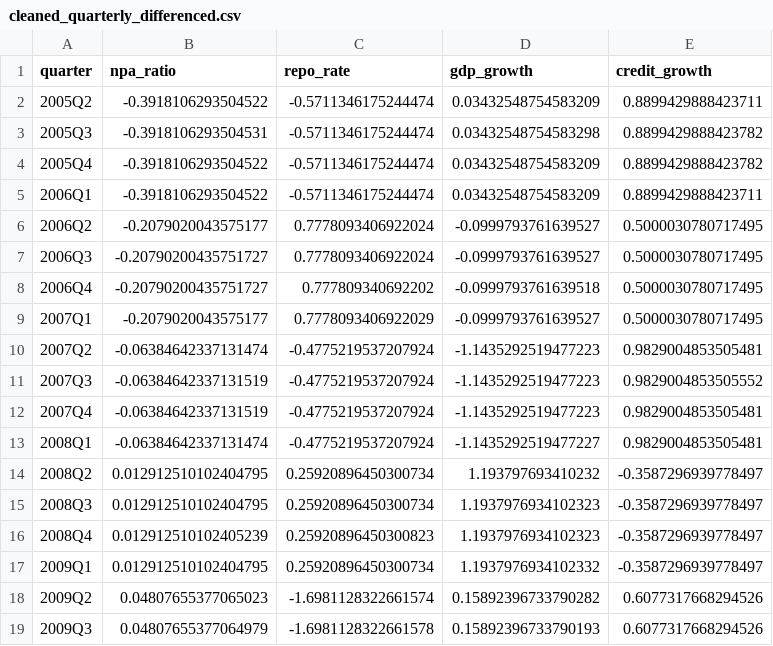
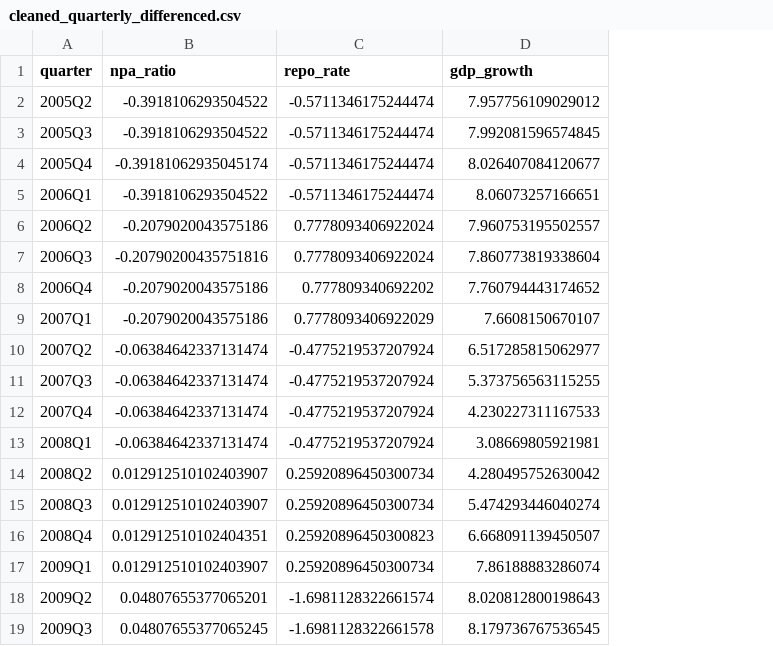
Before and after one commit to Vishnutejas-2005/DA_Project, a CSV file: outputs/cleaned_quarterly_differenced.csv, drawn as a sheet; only a part is shown; removed rows and columns are numbered as before the commit, all else as after; the diff covers the shown part only; the diff names each change by its address in the sheet, - before the commit and + after, or states it on an @@ line.

Commit message:
Finalize 3-variable VAR project outputs

```diff
--- a/outputs/cleaned_quarterly_differenced.csv
+++ b/outputs/cleaned_quarterly_differenced.csv
-column E (credit_growth), rows 2-19: 0.8899429888423711 | 0.8899429888423782 | 0.8899429888423782 | 0.8899429888423711 | 0.5000030780717495 | 0.5000030780717495 | 0.5000030780717495 | 0.5000030780717495 | 0.9829004853505481 | 0.9829004853505552 | 0.9829004853505481 | 0.9829004853505481 | -0.3587296939778497 | -0.3587296939778497 | -0.3587296939778497 | -0.3587296939778497 | 0.6077317668294526 | 0.6077317668294526
-D2 (gdp_growth): 0.03432548754583209
+D2 (gdp_growth): 7.957756109029012
-B3 (npa_ratio): -0.3918106293504531
+B3 (npa_ratio): -0.3918106293504522
-D3 (gdp_growth): 0.03432548754583298
+D3 (gdp_growth): 7.992081596574845
-B4 (npa_ratio): -0.3918106293504522
+B4 (npa_ratio): -0.39181062935045174
-D4 (gdp_growth): 0.03432548754583209
+D4 (gdp_growth): 8.026407084120677
-D5 (gdp_growth): 0.03432548754583209
+D5 (gdp_growth): 8.06073257166651
-B6 (npa_ratio): -0.2079020043575177
+B6 (npa_ratio): -0.2079020043575186
-D6 (gdp_growth): -0.0999793761639527
+D6 (gdp_growth): 7.960753195502557
-B7 (npa_ratio): -0.20790200435751727
+B7 (npa_ratio): -0.20790200435751816
-D7 (gdp_growth): -0.0999793761639527
+D7 (gdp_growth): 7.860773819338604
-B8 (npa_ratio): -0.20790200435751727
+B8 (npa_ratio): -0.2079020043575186
-D8 (gdp_growth): -0.0999793761639518
+D8 (gdp_growth): 7.760794443174652
-B9 (npa_ratio): -0.2079020043575177
+B9 (npa_ratio): -0.2079020043575186
-D9 (gdp_growth): -0.0999793761639527
+D9 (gdp_growth): 7.6608150670107
-D10 (gdp_growth): -1.1435292519477223
+D10 (gdp_growth): 6.517285815062977
-B11:B12 (npa_ratio): -0.06384642337131519
+B11:B12 (npa_ratio): -0.06384642337131474
-D11 (gdp_growth): -1.1435292519477223
+D11 (gdp_growth): 5.373756563115255
-D12 (gdp_growth): -1.1435292519477223
+D12 (gdp_growth): 4.230227311167533
-D13 (gdp_growth): -1.1435292519477227
+D13 (gdp_growth): 3.08669805921981
-B14:B15 (npa_ratio): 0.012912510102404795
+B14:B15 (npa_ratio): 0.012912510102403907
-D14 (gdp_growth): 1.193797693410232
+D14 (gdp_growth): 4.280495752630042
-D15 (gdp_growth): 1.1937976934102323
+D15 (gdp_growth): 5.474293446040274
-B16 (npa_ratio): 0.012912510102405239
+B16 (npa_ratio): 0.012912510102404351
-D16 (gdp_growth): 1.1937976934102323
+D16 (gdp_growth): 6.668091139450507
-B17 (npa_ratio): 0.012912510102404795
+B17 (npa_ratio): 0.012912510102403907
-D17 (gdp_growth): 1.1937976934102332
+D17 (gdp_growth): 7.86188883286074
-B18 (npa_ratio): 0.04807655377065023
+B18 (npa_ratio): 0.04807655377065201
-D18 (gdp_growth): 0.15892396733790282
+D18 (gdp_growth): 8.020812800198643
-B19 (npa_ratio): 0.04807655377064979
+B19 (npa_ratio): 0.04807655377065245
-D19 (gdp_growth): 0.15892396733790193
+D19 (gdp_growth): 8.179736767536545
```
Also changed, not shown: 4 added rows and 83 edited cells elsewhere in this file, outputs/adf_results.csv, outputs/cleaned_quarterly.csv, 17 other files.
